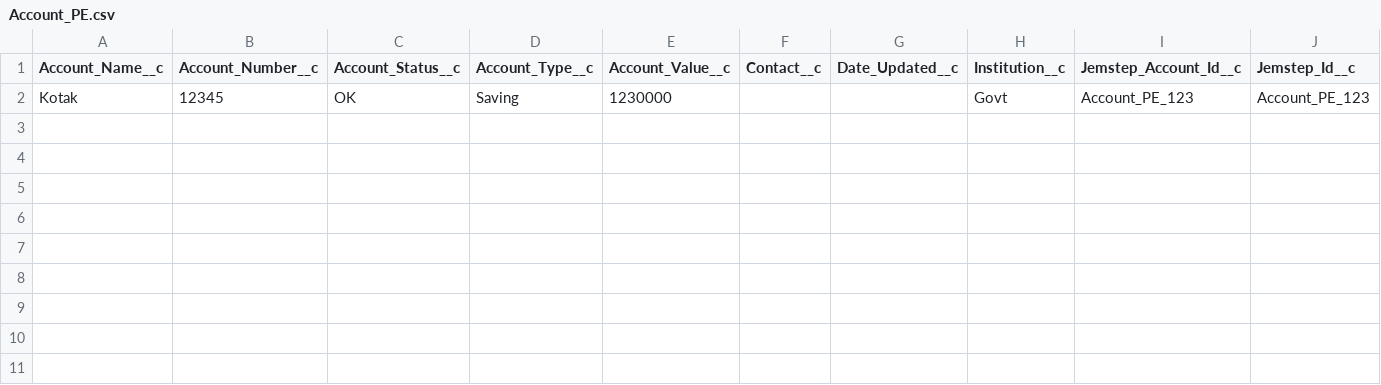
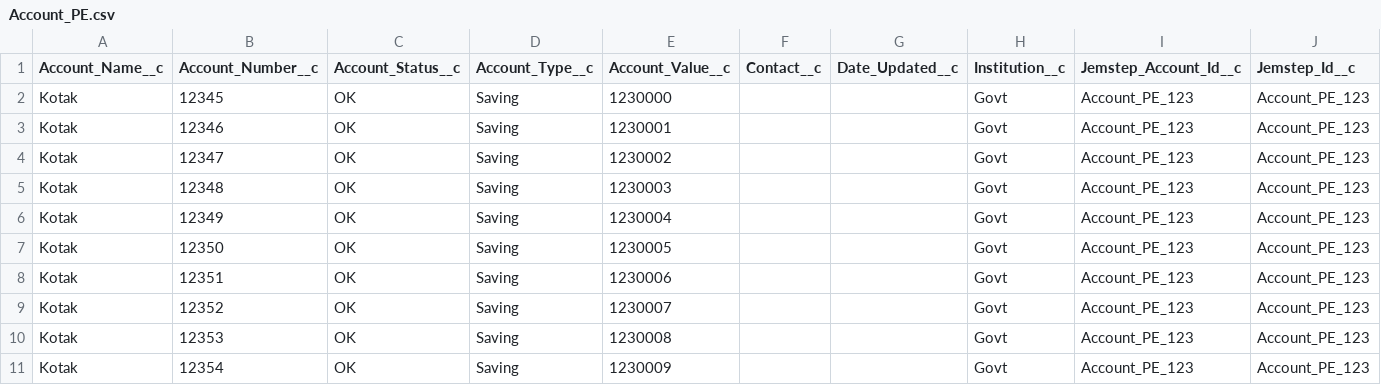
Before and after one commit to sabyasachi-brillio/JAP_SALESFORCE, a CSV file: BulkAPI/Account_PE.csv, drawn as a sheet.

```diff
--- a/BulkAPI/Account_PE.csv
+++ b/BulkAPI/Account_PE.csv
@@ -2 +2,10 @@ Account_Name__c,Account_Number__c,Account_Status__c,Account_Type__c,Account_Valu
 Kotak,12345,OK,Saving,1230000,,,Govt,Account_PE_123,Account_PE_123
+Kotak,12346,OK,Saving,1230001,,,Govt,Account_PE_123,Account_PE_123
+Kotak,12347,OK,Saving,1230002,,,Govt,Account_PE_123,Account_PE_123
+Kotak,12348,OK,Saving,1230003,,,Govt,Account_PE_123,Account_PE_123
+Kotak,12349,OK,Saving,1230004,,,Govt,Account_PE_123,Account_PE_123
+Kotak,12350,OK,Saving,1230005,,,Govt,Account_PE_123,Account_PE_123
+Kotak,12351,OK,Saving,1230006,,,Govt,Account_PE_123,Account_PE_123
+Kotak,12352,OK,Saving,1230007,,,Govt,Account_PE_123,Account_PE_123
+Kotak,12353,OK,Saving,1230008,,,Govt,Account_PE_123,Account_PE_123
+Kotak,12354,OK,Saving,1230009,,,Govt,Account_PE_123,Account_PE_123
```
Also changed, not shown: 9 other files.
